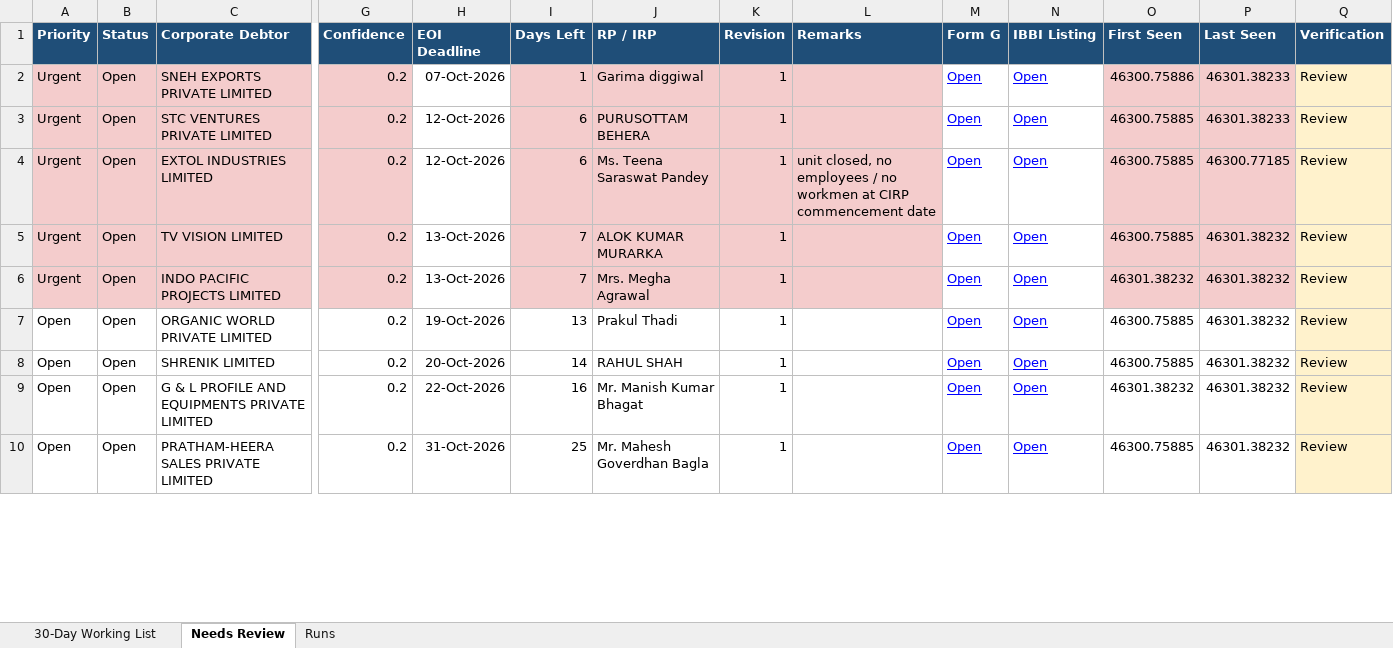
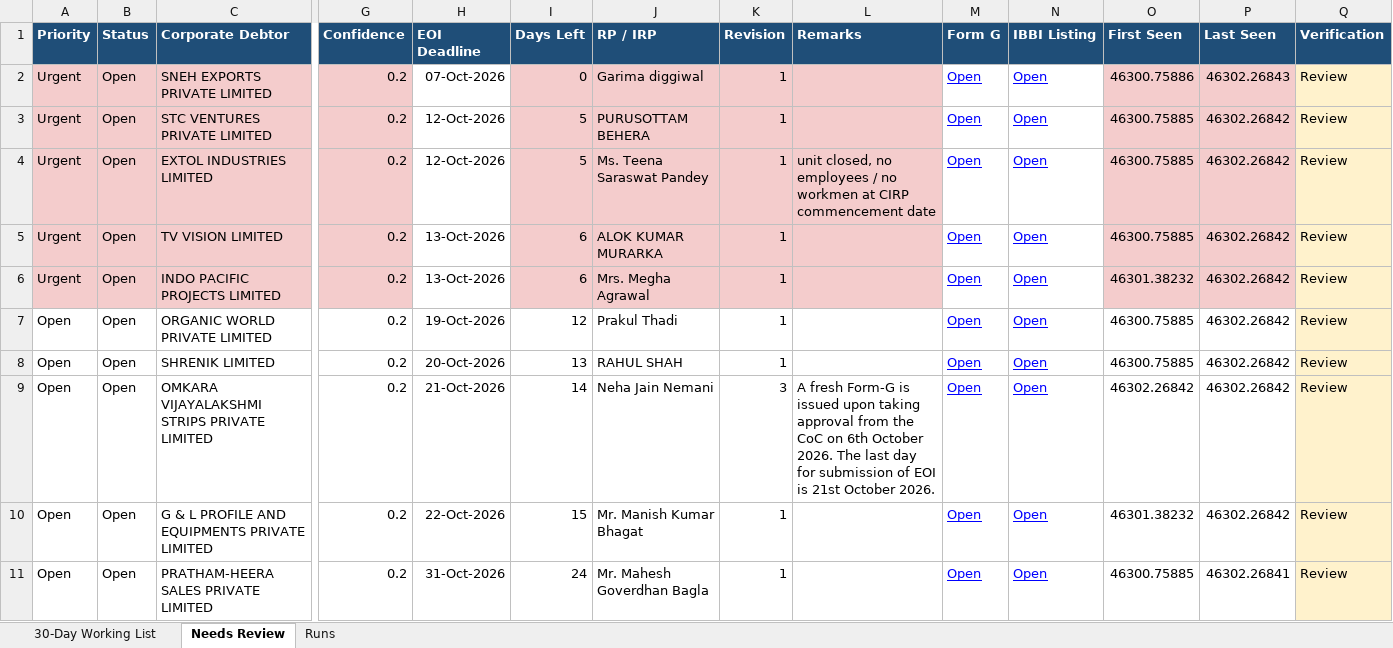
Before and after one commit to Raksham97/cirp-eoi-monitor, an Excel workbook: docs/cirp-eoi-monitor.xlsx, sheet Needs Review, drawn as a sheet; only a part is shown, gaps mark what is left out; values as stored, in another font and other column widths than the file's, no borders; addresses are those after the commit; rows hold the shown columns only; the diff covers the shown part only; the diff names each change by its address in the sheet, - before the commit and + after, or states it on an @@ line.

```diff
--- a/docs/cirp-eoi-monitor.xlsx (sheet Needs Review)
+++ b/docs/cirp-eoi-monitor.xlsx (sheet Needs Review)
-I2 (Days Left): 1
+I2 (Days Left): 0
-P2 (Last Seen): 46301.38233
+P2 (Last Seen): 46302.26843
-I3:I4 (Days Left): 6
+I3:I4 (Days Left): 5
-P3 (Last Seen): 46301.38233
+P3 (Last Seen): 46302.26842
-P4 (Last Seen): 46300.77185
+P4 (Last Seen): 46302.26842
-I5:I6 (Days Left): 7
+I5:I6 (Days Left): 6
-P5:P8 (Last Seen): 46301.38232
+P5:P8 (Last Seen): 46302.26842
-I7 (Days Left): 13
+I7 (Days Left): 12
-I8 (Days Left): 14
+I8 (Days Left): 13
+row 9: Open | Open | OMKARA VIJAYALAKSHMI STRIPS PRIVATE LIMITED | 0.2 | 21-Oct-2026 | 14 | Neha Jain Nemani | 3 | A fresh Form-G is issued upon taking approval from the CoC on 6th October 2026. The last day for submission of EOI is 21st October 2026. | Open | Open | 46302.26842 | 46302.26842 | Review
-I10 (Days Left): 16
+I10 (Days Left): 15
-P10 (Last Seen): 46301.38232
+P10 (Last Seen): 46302.26842
-I11 (Days Left): 25
+I11 (Days Left): 24
-P11 (Last Seen): 46301.38232
+P11 (Last Seen): 46302.26841
```
Also changed, not shown: 18 edited cells elsewhere in this sheet, sheet 30-Day Working List, sheet Runs, 6 other files.
